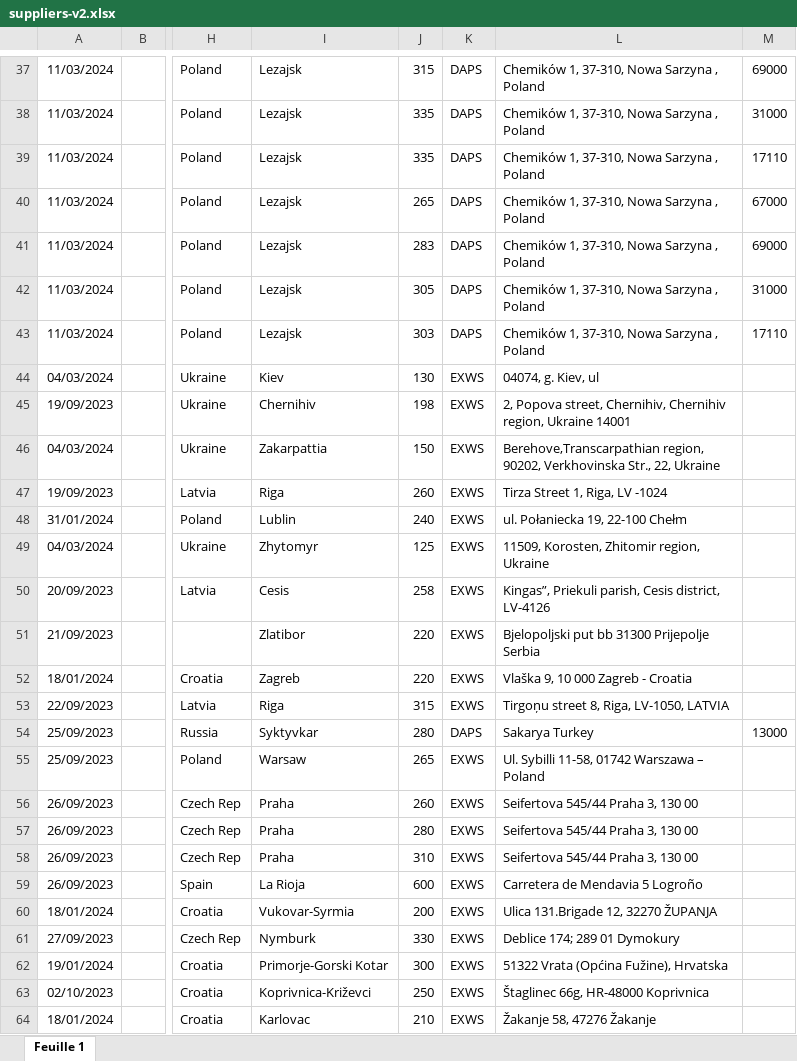
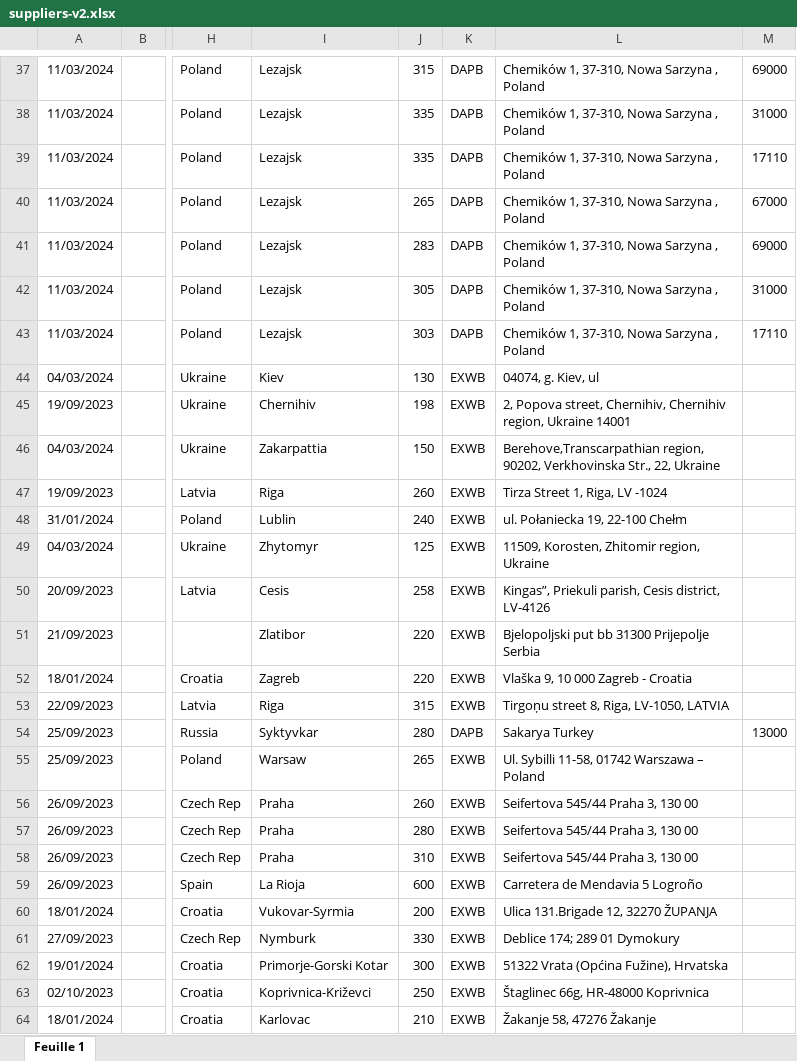
Before and after one commit to Deadlymind/distance-calculator, an Excel workbook: suppliers-v2.xlsx, sheet Feuille 1, drawn as a sheet; only a part is shown, gaps mark what is left out; values as stored, in another font and other column widths than the file's, no borders; the diff covers the shown part only; the diff names each change by its address in the sheet, - before the commit and + after, or states it on an @@ line.

```diff
--- a/suppliers-v2.xlsx (sheet Feuille 1)
+++ b/suppliers-v2.xlsx (sheet Feuille 1)
-K37:K43: DAPS
+K37:K43: DAPB
-K44:K53: EXWS
+K44:K53: EXWB
-K54: DAPS
+K54: DAPB
-K55:K64: EXWS
+K55:K64: EXWB
```
Also changed, not shown: 278 edited cells elsewhere in this sheet, 6 other files.
